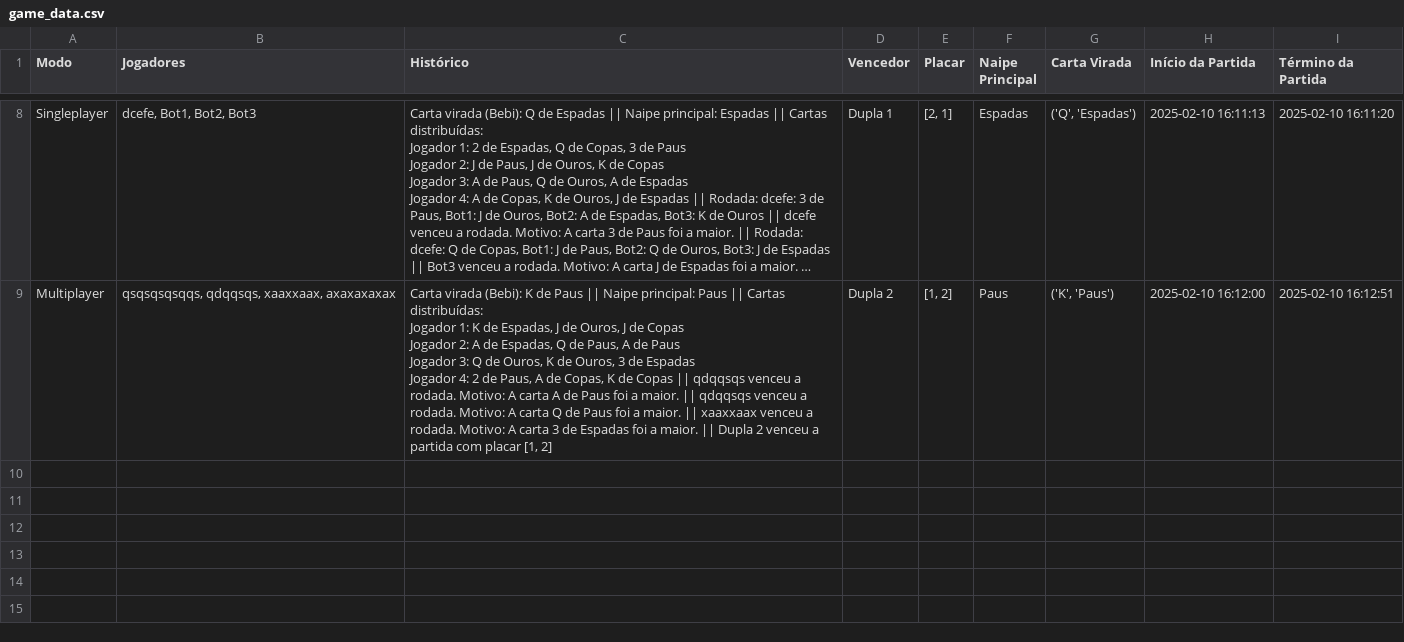
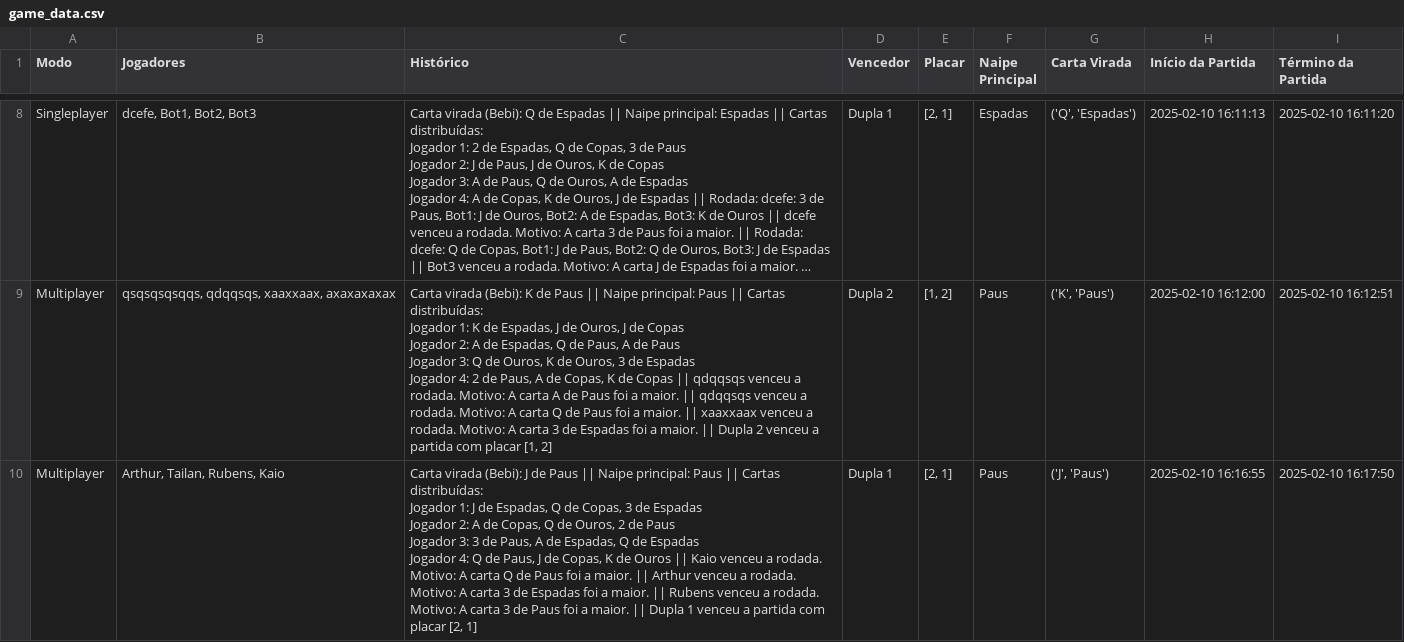
Before and after one commit to Naliat/PraticaFinalRedes, a CSV file: game_data.csv, drawn as a sheet; only a part is shown, gaps mark what is left out; long unchanged cells end in …; ↵ is a line break in a cell; the diff names each change by its address in the sheet, - before the commit and + after, or states it on an @@ line.

Commit message:
Alterações Tailan

```diff
--- a/game_data.csv
+++ b/game_data.csv
+row 10: Multiplayer | Arthur, Tailan, Rubens, Kaio | Carta virada (Bebi): J de Paus || Naipe principal: Paus || Cartas distribuídas: ↵ Jogador 1: J de Espadas, Q de Copas, 3 de Espadas ↵ Jogador 2: A de Copas, Q de Ouros, 2 de Paus ↵ Jogador 3: 3 de Paus, A de Espadas, Q de Espadas ↵ Jogador 4: Q de Paus, J de Copas, K de Ouros || Kaio venceu a rodada. Motivo: A carta Q de Paus foi a maior. || Arthur venceu a rodada. Motivo: A carta 3 de Espadas foi a maior. || Rubens venceu a rodada. Motivo: A carta 3 de Paus foi a maior. || Dupla 1 venceu a partida com placar [2, 1] | Dupla 1 | [2, 1] | Paus | ('J', 'Paus') | 2025-02-10 16:16:55 | 2025-02-10 16:17:50
```
